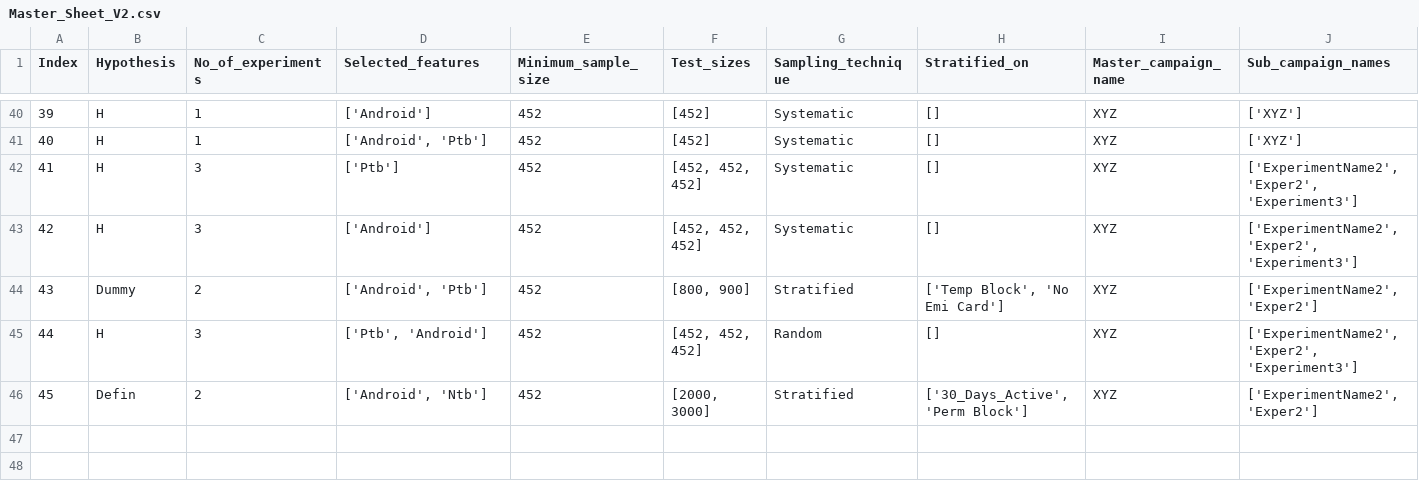
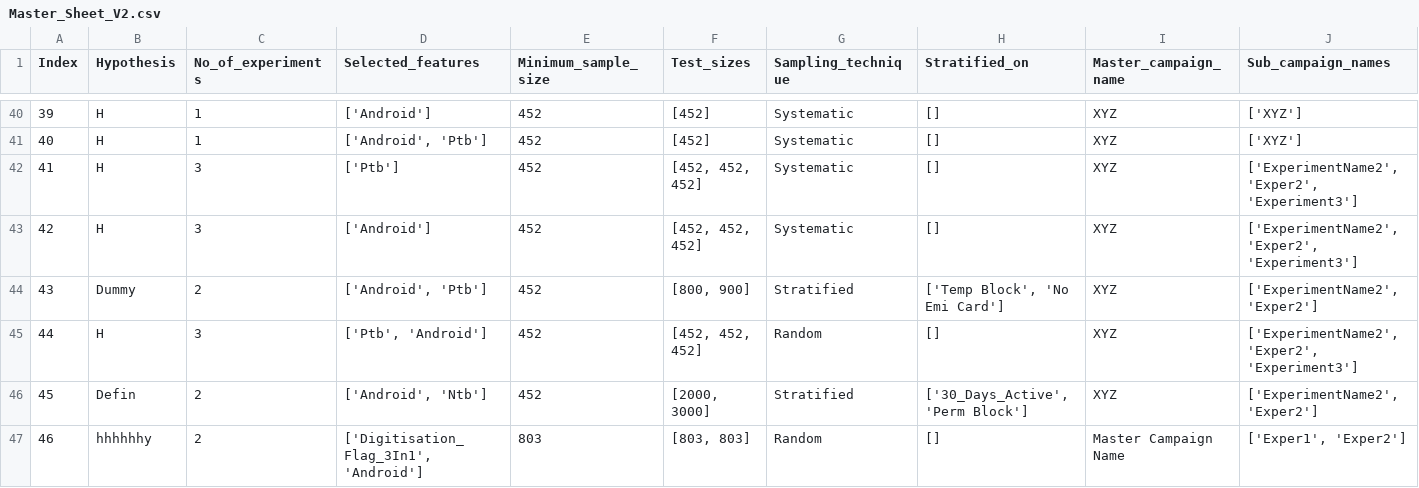
Before and after one commit to SV1906/AB_testing_V3, a CSV file: Master_Sheet_V2.csv, drawn as a sheet; only a part is shown, gaps mark what is left out; rows hold the shown columns only; the diff names each change by its address in the sheet, - before the commit and + after, or states it on an @@ line.

```diff
--- a/Master_Sheet_V2.csv
+++ b/Master_Sheet_V2.csv
+row 47: 46 | hhhhhhy | 2 | ['Digitisation_Flag_3In1', 'Android'] | 803 | [803, 803] | Random | [] | Master Campaign Name | ['Exper1', 'Exper2']
```
Also changed, not shown: 3 other files.
